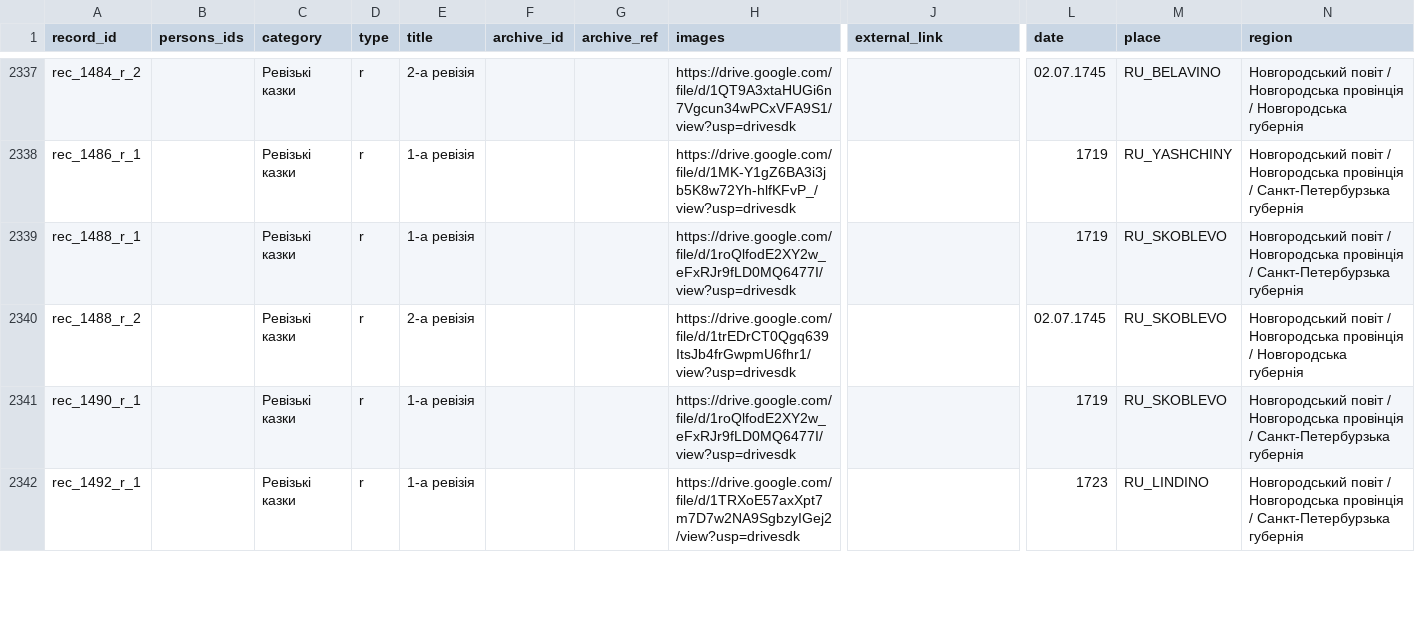
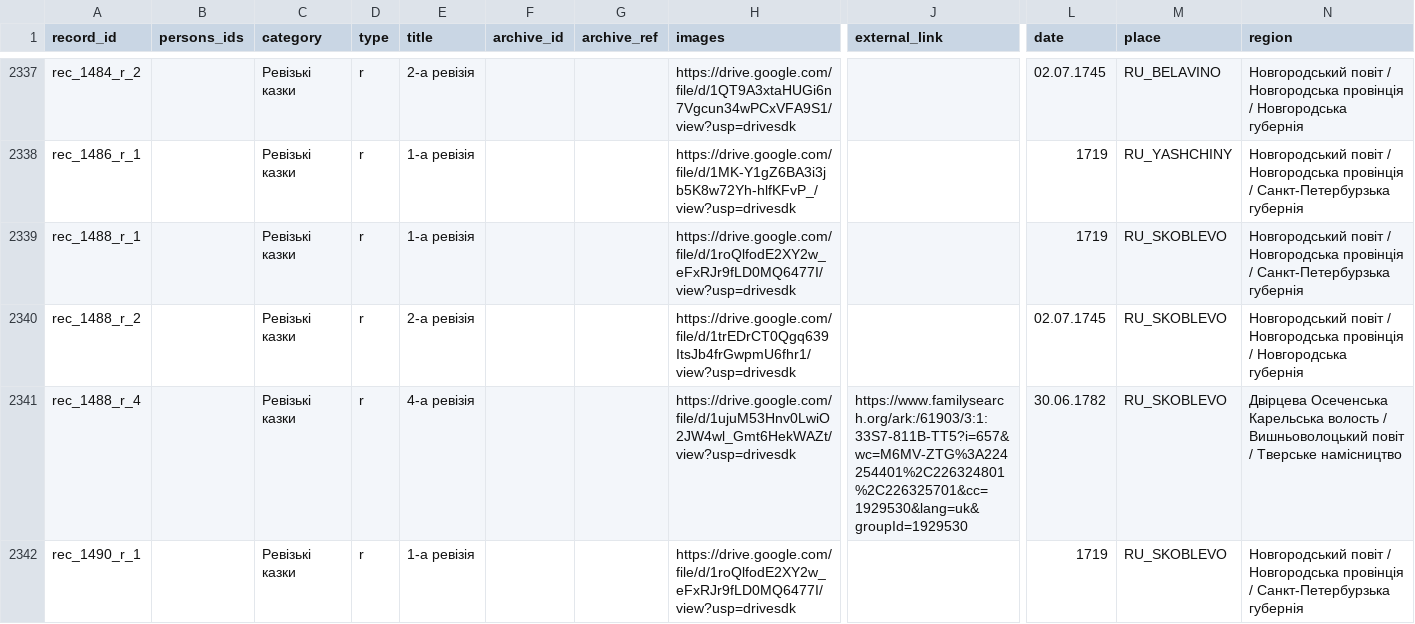
Before and after one commit to John7794/geneo, a CSV file: data/db/uk/records.csv, drawn as a sheet; only a part is shown, gaps mark what is left out; the shorter side is filled out with more unchanged rows; rows hold the shown columns only; the diff covers the shown part only; the diff names each change by its address in the sheet, - before the commit and + after, or states it on an @@ line.

```diff
--- a/data/db/uk/records.csv
+++ b/data/db/uk/records.csv
+row 2341: rec_1488_r_4 |  | Ревізькі казки | r | 4-а ревізія |  |  | https://drive.google.com/file/d/1ujuM53Hnv0LwiO2JW4wl_Gmt6HekWAZt/view?usp=drivesdk | https://www.familysearch.org/ark:/61903/3:1:33S7-811B-TT5?i=657&wc=M6MV-ZTG%3A224254401%2C226324801%2C226325701&cc=1929530&lang=uk&groupId=1929530 | 30.06.1782 | RU_SKOBLEVO | Двірцева Осеченська Карельська волость / Вишньоволоцький повіт / Тверське намісництво
```
Also changed, not shown: 2 added rows and 2 edited cells elsewhere in this file, 2 other files.
